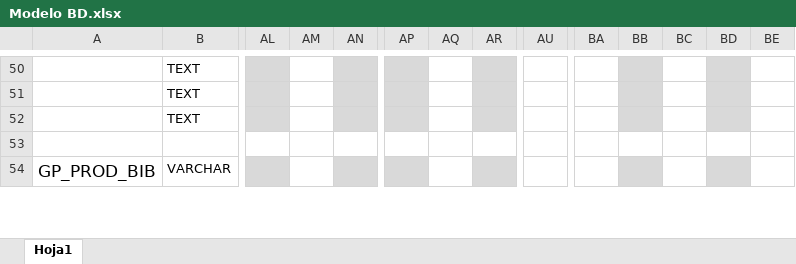
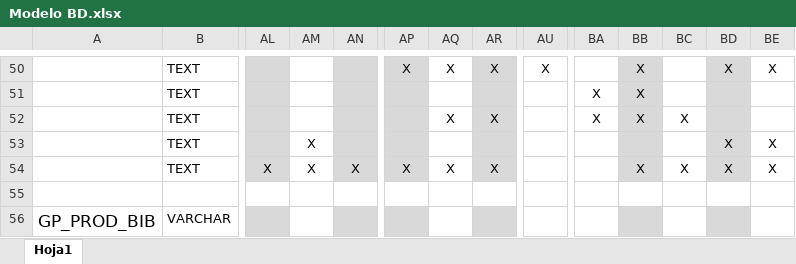
Before and after one commit to mfneirae/GrupLAC-Complete, an Excel workbook: Modelo BD.xlsx, sheet Hoja1, drawn as a sheet; only a part is shown, gaps mark what is left out; values as stored, in another font and other column widths than the file's, no borders; addresses are those after the commit; rows hold the shown columns only; the diff covers the shown part only; the diff names each change by its address in the sheet, - before the commit and + after, or states it on an @@ line.

```diff
--- a/Modelo BD.xlsx (sheet Hoja1)
+++ b/Modelo BD.xlsx (sheet Hoja1)
-AP50: (empty)
+AP50: X
-AQ50: (empty)
+AQ50: X
-AR50: (empty)
+AR50: X
-AU50: (empty)
+AU50: X
-BB50: (empty)
+BB50: X
-BD50: (empty)
+BD50: X
-BE50: (empty)
+BE50: X
+row 51:  | TEXT |  |  |  |  |  |  |  | X | X
-AQ52: (empty)
+AQ52: X
-AR52: (empty)
+AR52: X
-BA52: (empty)
+BA52: X
-BB52: (empty)
+BB52: X
-BC52: (empty)
+BC52: X
+row 53:  | TEXT |  | X |  |  |  |  |  |  |  |  | X | X
-AL54: (empty)
+AL54: X
-AM54: (empty)
+AM54: X
-AN54: (empty)
+AN54: X
-AP54: (empty)
+AP54: X
-AQ54: (empty)
+AQ54: X
-AR54: (empty)
+AR54: X
-BB54: (empty)
+BB54: X
-BC54: (empty)
+BC54: X
-BD54: (empty)
+BD54: X
-BE54: (empty)
+BE54: X
```
Also changed, not shown: 36 added rows and 168 edited cells elsewhere in this sheet.
